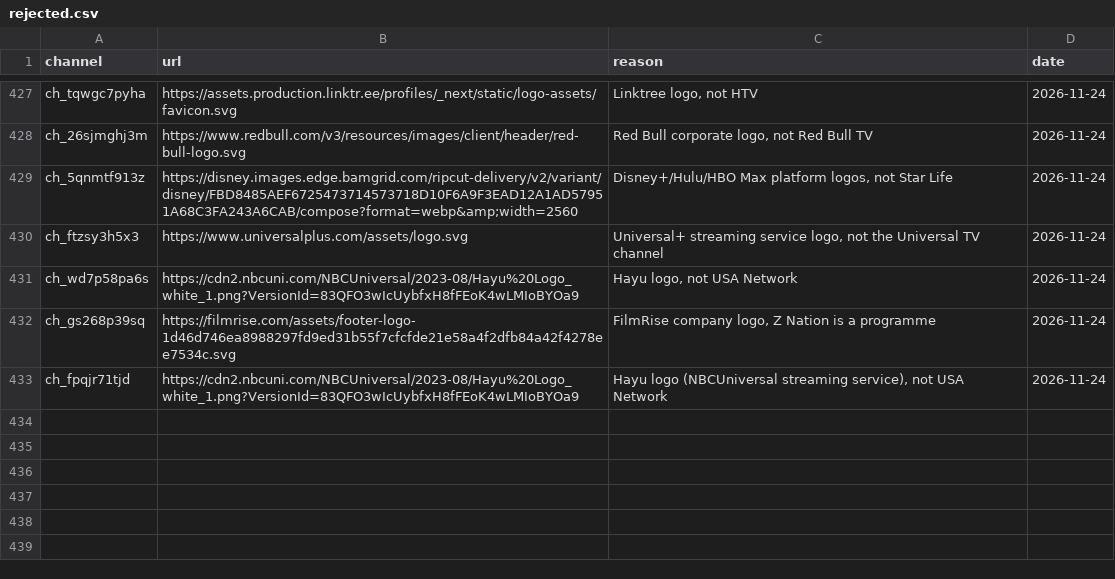
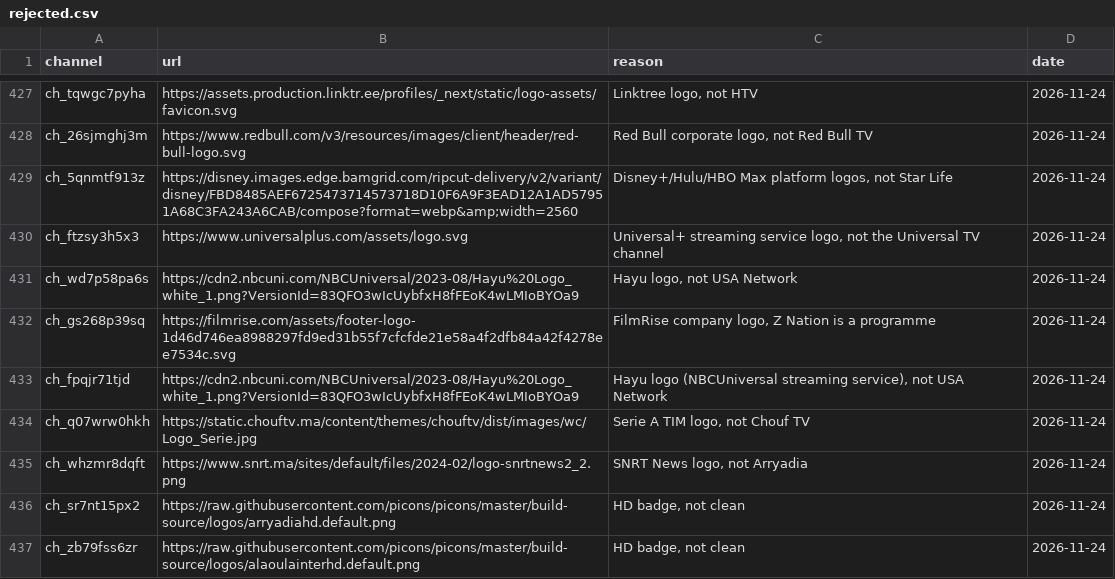
Before and after one commit to worldwide-tv-logos/database, a CSV file: data/rejected.csv, drawn as a sheet; only a part is shown, gaps mark what is left out.

```diff
--- a/data/rejected.csv
+++ b/data/rejected.csv
@@ -433 +433,5 @@ ch_gs268p39sq,https://filmrise.com/assets/footer-logo-1d46d746ea8988297fd9ed31b5
 ch_fpqjr71tjd,https://cdn2.nbcuni.com/NBCUniversal/2023-08/Hayu%20Logo_white_1.png?VersionId=83QFO3wIcUybfxH8fFEoK4wLMIoBYOa9,"Hayu logo (NBCUniversal streaming service), not USA Network",2026-11-24
+ch_q07wrw0hkh,https://static.chouftv.ma/content/themes/chouftv/dist/images/wc/Logo_Serie.jpg,"Serie A TIM logo, not Chouf TV",2026-11-24
+ch_whzmr8dqft,https://www.snrt.ma/sites/default/files/2024-02/logo-snrtnews2_2.png,"SNRT News logo, not Arryadia",2026-11-24
+ch_sr7nt15px2,https://raw.githubusercontent.com/picons/picons/master/build-source/logos/arryadiahd.default.png,"HD badge, not clean",2026-11-24
+ch_zb79fss6zr,https://raw.githubusercontent.com/picons/picons/master/build-source/logos/alaoulainterhd.default.png,"HD badge, not clean",2026-11-24
```
Also changed, not shown: 14 other files.
